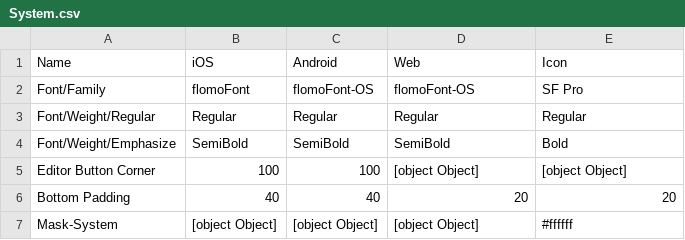
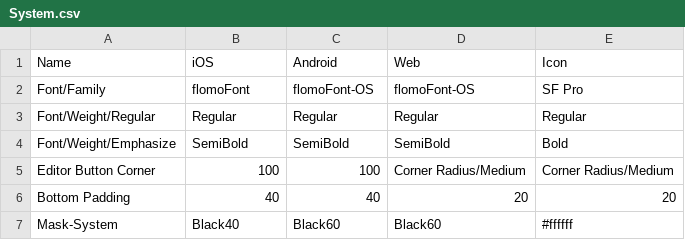
Before and after one commit to XuWeinan123/WallyDesignResources, a CSV file: System.csv, drawn as a sheet.

```diff
--- a/System.csv
+++ b/System.csv
@@ -4,4 +4,4 @@
 "Font/Weight/Emphasize", "SemiBold", "SemiBold", "SemiBold", "Bold"
-"Editor Button Corner", "100", "100", "[object Object]", "[object Object]"
+"Editor Button Corner", "100", "100", "Corner Radius/Medium", "Corner Radius/Medium"
 "Bottom Padding", "40", "40", "20", "20"
-"Mask-System", "[object Object]", "[object Object]", "[object Object]", "#ffffff"
+"Mask-System", "Black40", "Black60", "Black60", "#ffffff"
```
Also changed, not shown: Color Tokens.csv, Numbers.csv.
